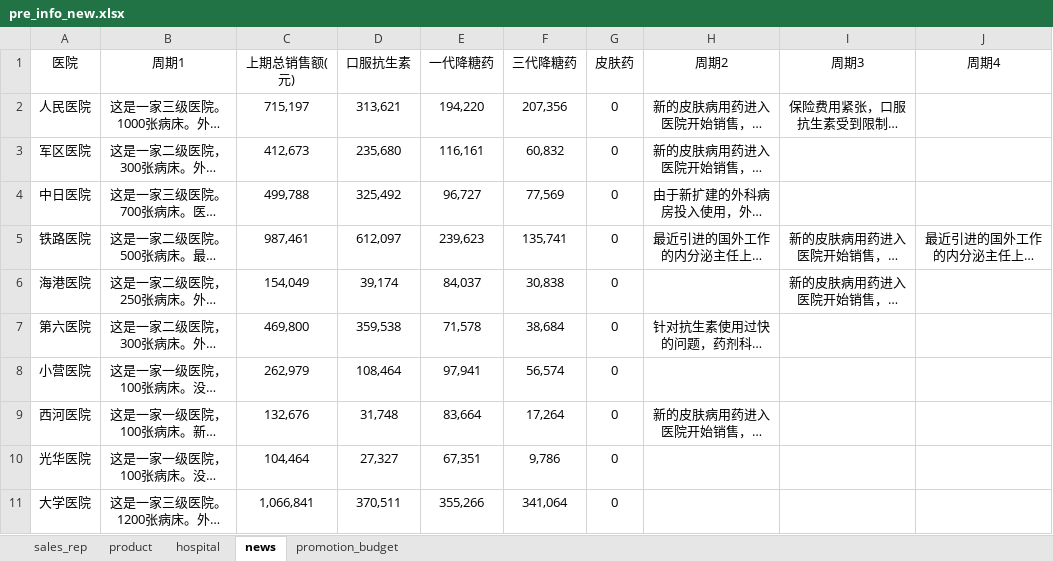
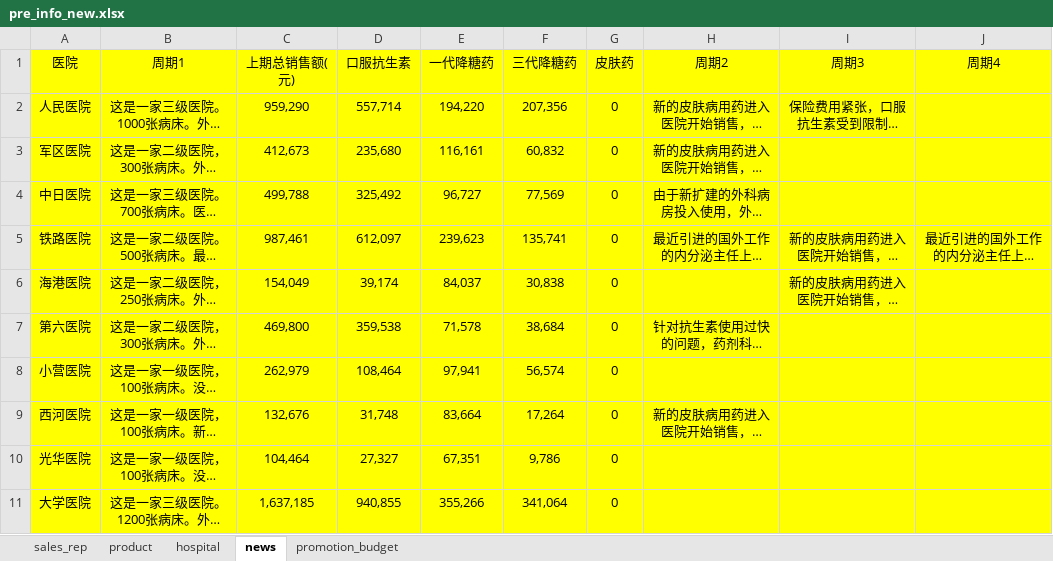
Before and after one commit to Faiz2/RMSP-Service, an Excel workbook: resource/pre_info_new.xlsx, sheet news, drawn as a sheet; long unchanged cells end in …; values as stored, in another font and other column widths than the file's, no borders; the diff names each change by its address in the sheet, - before the commit and + after, or states it on an @@ line.

```diff
--- a/resource/pre_info_new.xlsx (sheet news)
+++ b/resource/pre_info_new.xlsx (sheet news)
-A1:J11 fill: none
+A1:J11 fill: #FFFF00
-C2 (上期总销售额(元)): 715,197
+C2 (上期总销售额(元)): 959,290
-D2 (口服抗生素): 313,621
+D2 (口服抗生素): 557,714
-C11 (上期总销售额(元)): 1,066,841
+C11 (上期总销售额(元)): 1,637,185
-D11 (口服抗生素): 370,511
+D11 (口服抗生素): 940,855
```
Also changed, not shown: formulas that keep their value, resource/pre_info_new_back.xlsx, 32 other files.
